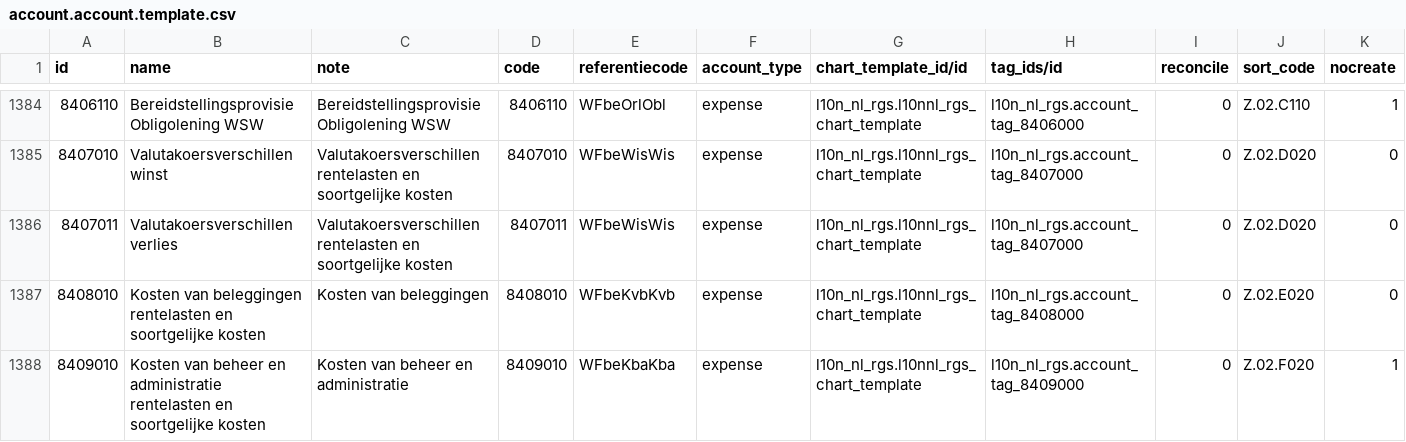
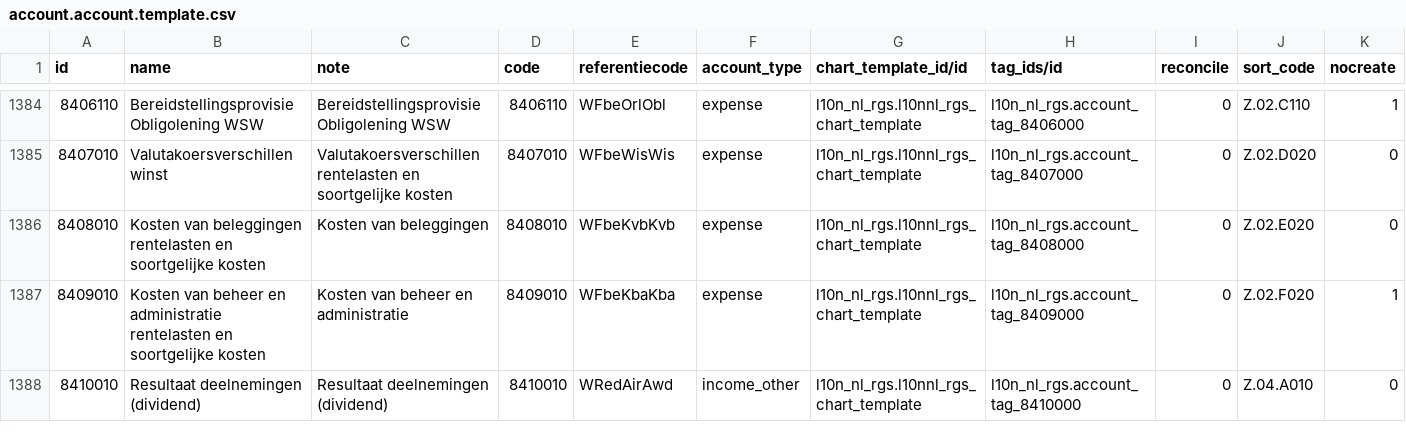
Before and after one commit to onesteinbv/addons-container, a CSV file: l10n_nl_rgs/data/account.account.template.csv, drawn as a sheet; only a part is shown, gaps mark what is left out; the shorter side is filled out with more unchanged rows; the diff names each change by its address in the sheet, - before the commit and + after, or states it on an @@ line.

Commit message:
[FIX] l10n_nl_rgs: "Profit account" and "Loss account"

```diff
--- a/l10n_nl_rgs/data/account.account.template.csv
+++ b/l10n_nl_rgs/data/account.account.template.csv
-row 1386: 8407011 | Valutakoersverschillen verlies | Valutakoersverschillen rentelasten en soortgelijke kosten | 8407011 | WFbeWisWis | expense | l10n_nl_rgs.l10nnl_rgs_chart_template | l10n_nl_rgs.account_tag_8407000 | 0 | Z.02.D020 | 0
```
Also changed, not shown: 1 other file.
